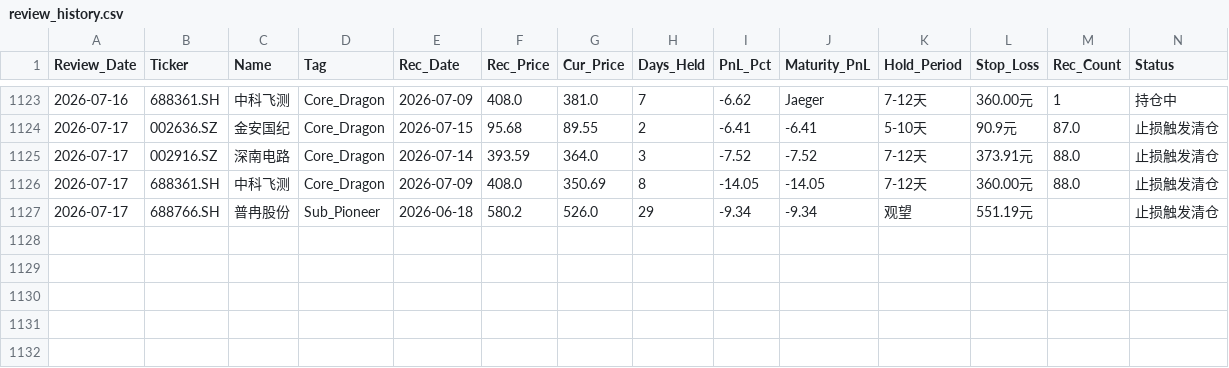
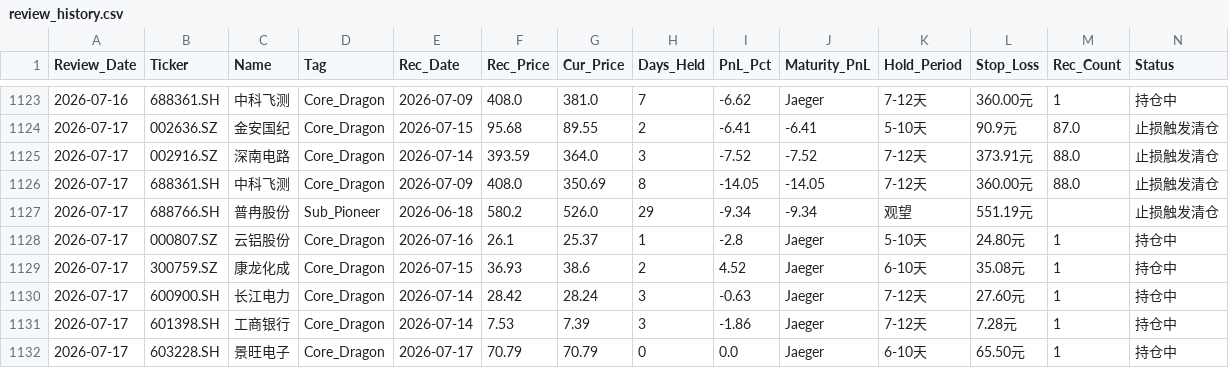
Before and after one commit to wijouyang-lab/a, a CSV file: review_history.csv, drawn as a sheet; only a part is shown, gaps mark what is left out; rows hold the shown columns only; the diff names each change by its address in the sheet, - before the commit and + after, or states it on an @@ line.

```diff
--- a/review_history.csv
+++ b/review_history.csv
+row 1128: 2026-07-17 | 000807.SZ | 云铝股份 | Core_Dragon | 2026-07-16 | 26.1 | 25.37 | 1 | -2.8 | Jaeger | 5-10天 | 24.80元 | 1 | 持仓中
+row 1129: 2026-07-17 | 300759.SZ | 康龙化成 | Core_Dragon | 2026-07-15 | 36.93 | 38.6 | 2 | 4.52 | Jaeger | 6-10天 | 35.08元 | 1 | 持仓中
+row 1130: 2026-07-17 | 600900.SH | 长江电力 | Core_Dragon | 2026-07-14 | 28.42 | 28.24 | 3 | -0.63 | Jaeger | 7-12天 | 27.60元 | 1 | 持仓中
+row 1131: 2026-07-17 | 601398.SH | 工商银行 | Core_Dragon | 2026-07-14 | 7.53 | 7.39 | 3 | -1.86 | Jaeger | 7-12天 | 7.28元 | 1 | 持仓中
+row 1132: 2026-07-17 | 603228.SH | 景旺电子 | Core_Dragon | 2026-07-17 | 70.79 | 70.79 | 0 | 0.0 | Jaeger | 6-10天 | 65.50元 | 1 | 持仓中
```
